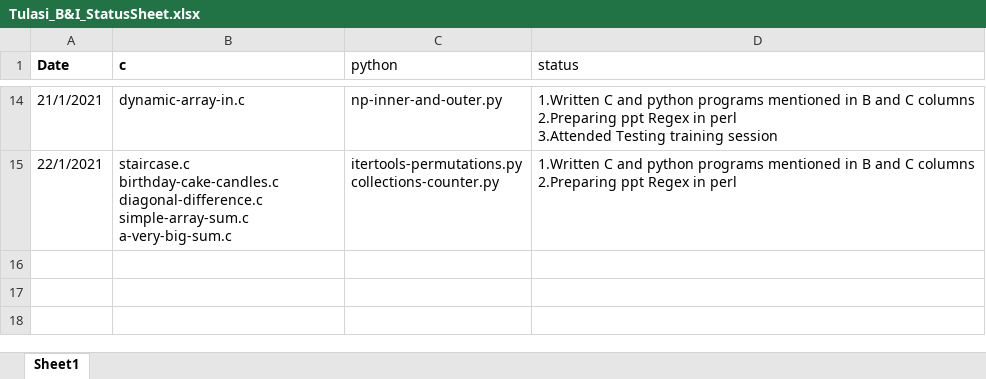
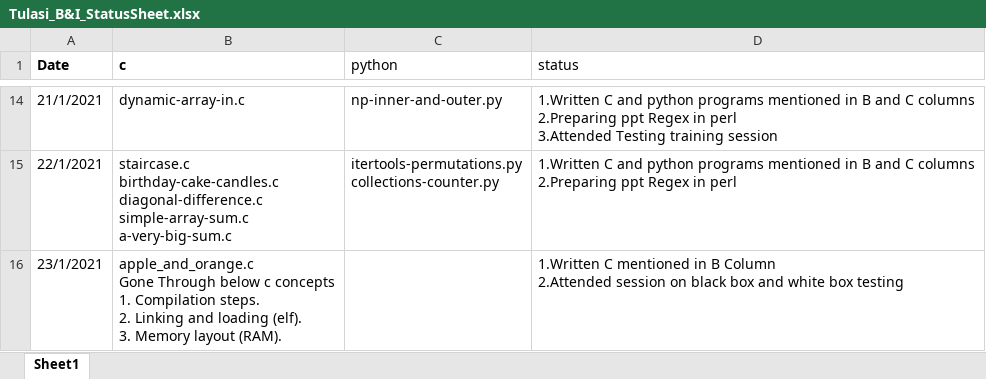
Before and after one commit to srivalli-project/BI_Team_Status, an Excel workbook: Tulasi/Tulasi_B&I_StatusSheet.xlsx, sheet Sheet1, drawn as a sheet; only a part is shown, gaps mark what is left out; values as stored, in another font and other column widths than the file's, no borders; ↵ is a line break in a cell; the diff names each change by its address in the sheet, - before the commit and + after, or states it on an @@ line.

Commit message:
Tulasi_25_1_2021_Status_Update

```diff
--- a/Tulasi/Tulasi_B&I_StatusSheet.xlsx (sheet Sheet1)
+++ b/Tulasi/Tulasi_B&I_StatusSheet.xlsx (sheet Sheet1)
+row 16: 23/1/2021 | apple_and_orange.c ↵ Gone Through below c concepts ↵ 1. Compilation steps. ↵ 2. Linking and loading (elf). ↵ 3. Memory layout (RAM). |  | 1.Written C mentioned in B Column ↵ 2.Attended session on black box and white box testing
```
Also changed, not shown: 3 other files.
